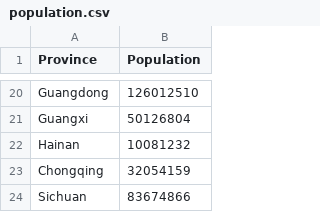
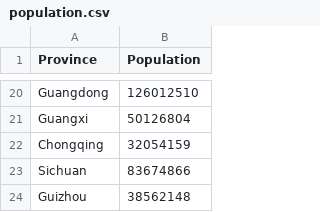
Before and after one commit to BullDF/starbucks-in-china, a CSV file: clean_data/population.csv, drawn as a sheet; only a part is shown, gaps mark what is left out; the shorter side is filled out with more unchanged rows; the diff names each change by its address in the sheet, - before the commit and + after, or states it on an @@ line.

Commit message:
Removed Hainan

```diff
--- a/clean_data/population.csv
+++ b/clean_data/population.csv
-row 22: Hainan | 10081232
```
Also changed, not shown: clean_data/gdp_2019.csv.
